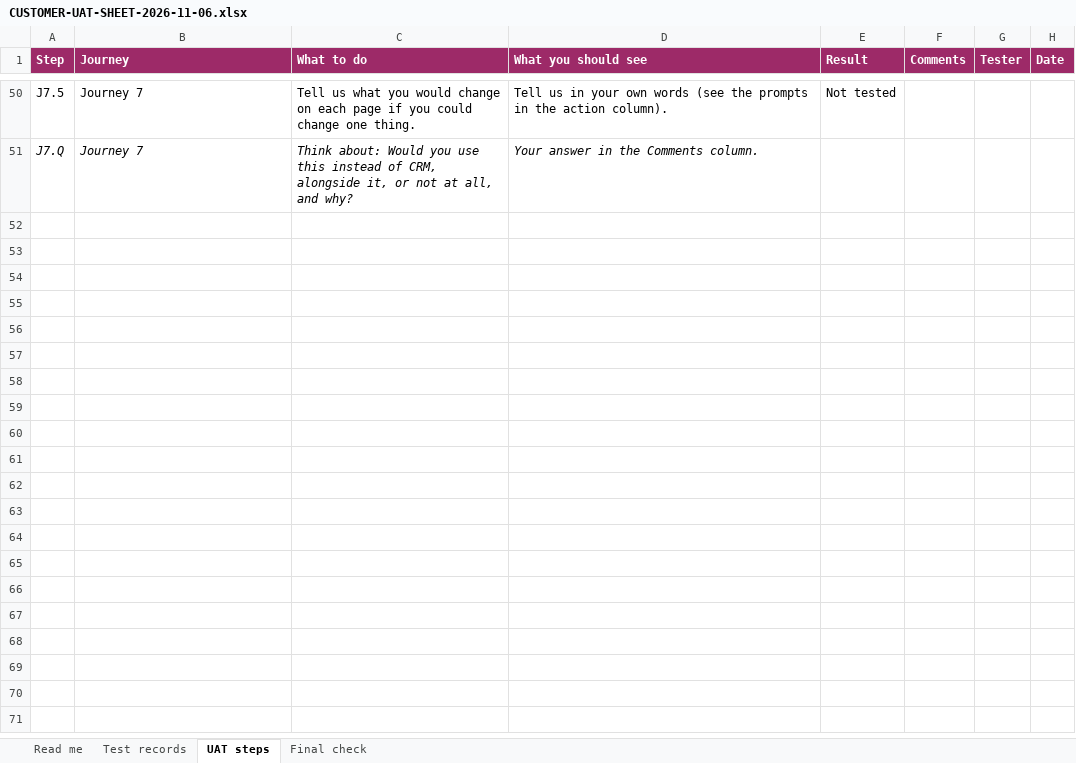
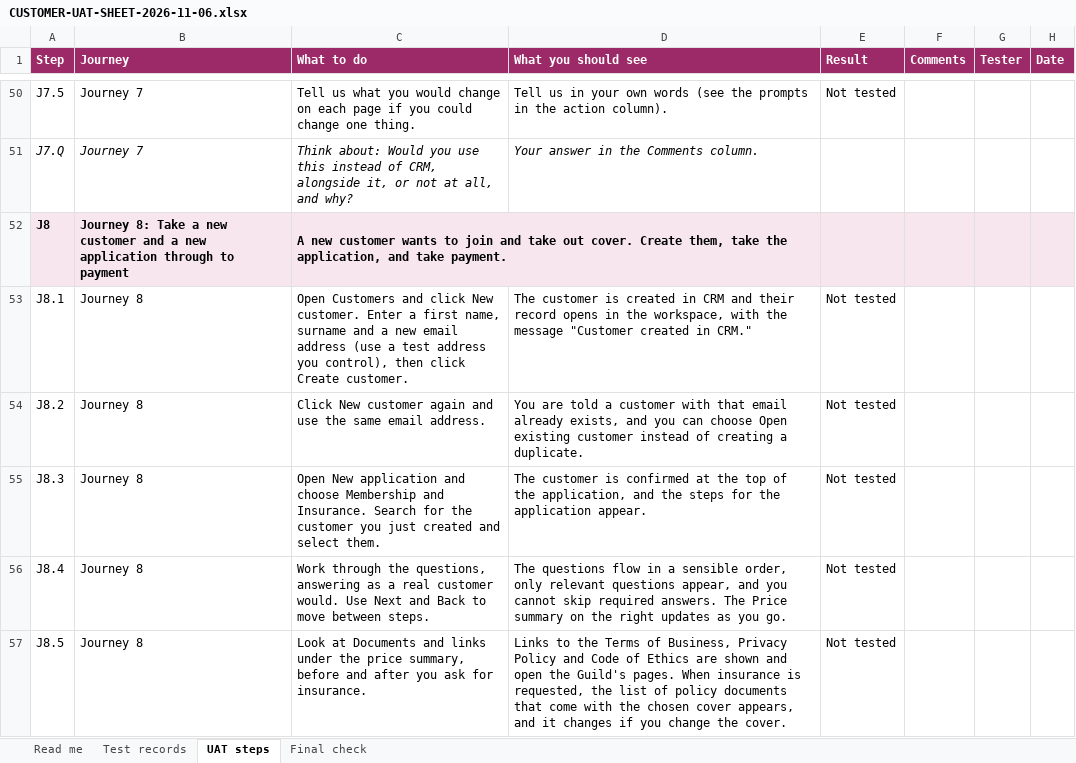
Before and after one commit to A2Z-Cloud/BeautyGuild_Portal, an Excel workbook: widgets/crm/beauty-guild-staff-workspace/CUSTOMER-UAT-SHEET-2026-11-06.xlsx, sheet UAT steps, drawn as a sheet; only a part is shown, gaps mark what is left out; values as stored, in another font and other column widths than the file's, no borders; the diff covers the shown part only; the diff names each change by its address in the sheet, - before the commit and + after, or states it on an @@ line.

```diff
--- a/widgets/crm/beauty-guild-staff-workspace/CUSTOMER-UAT-SHEET-2026-11-06.xlsx (sheet UAT steps)
+++ b/widgets/crm/beauty-guild-staff-workspace/CUSTOMER-UAT-SHEET-2026-11-06.xlsx (sheet UAT steps)
+row 52: J8 | Journey 8: Take a new customer and a new application through to payment | A new customer wants to join and take out cover. Create them, take the application, and take payment.
+row 53: J8.1 | Journey 8 | Open Customers and click New customer. Enter a first name, surname and a new email address (use a test address you control), then click Create customer. | The customer is created in CRM and their record opens in the workspace, with the message "Customer created in CRM." | Not tested
+row 54: J8.2 | Journey 8 | Click New customer again and use the same email address. | You are told a customer with that email already exists, and you can choose Open existing customer instead of creating a duplicate. | Not tested
+row 55: J8.3 | Journey 8 | Open New application and choose Membership and Insurance. Search for the customer you just created and select them. | The customer is confirmed at the top of the application, and the steps for the application appear. | Not tested
+row 56: J8.4 | Journey 8 | Work through the questions, answering as a real customer would. Use Next and Back to move between steps. | The questions flow in a sensible order, only relevant questions appear, and you cannot skip required answers. The Price summary on the right updates as you go. | Not tested
+row 57: J8.5 | Journey 8 | Look at Documents and links under the price summary, before and after you ask for insurance. | Links to the Terms of Business, Privacy Policy and Code of Ethics are shown and open the Guild's pages. When insurance is requested, the list of policy documents that come with the chosen cover appears, and it changes if you change the cover. | Not tested
```
Also changed, not shown: 6 added rows elsewhere in this sheet, sheet Read me, sheet Test records, 1 other file.
